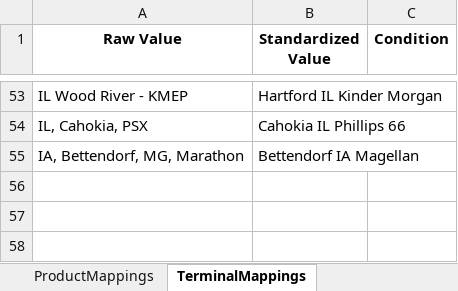
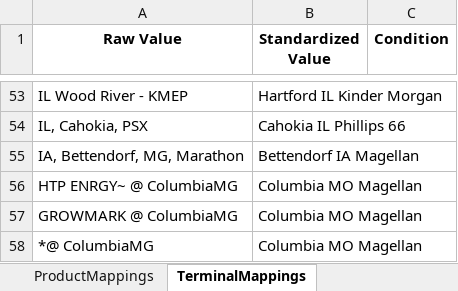
Before and after one commit to mattmizell/bde-project, an Excel workbook: mappings.xlsx, sheet TerminalMappings, drawn as a sheet; only a part is shown, gaps mark what is left out; values as stored, in another font and other column widths than the file's, no borders; the diff names each change by its address in the sheet, - before the commit and + after, or states it on an @@ line.

Commit message:
Update terminal mappings to handle @ ColumbiaMG outliers

```diff
--- a/mappings.xlsx (sheet TerminalMappings)
+++ b/mappings.xlsx (sheet TerminalMappings)
+row 56: HTP ENRGY~ @ ColumbiaMG | Columbia MO Magellan
+row 57: GROWMARK @ ColumbiaMG | Columbia MO Magellan
+row 58: *@ ColumbiaMG | Columbia MO Magellan
```
